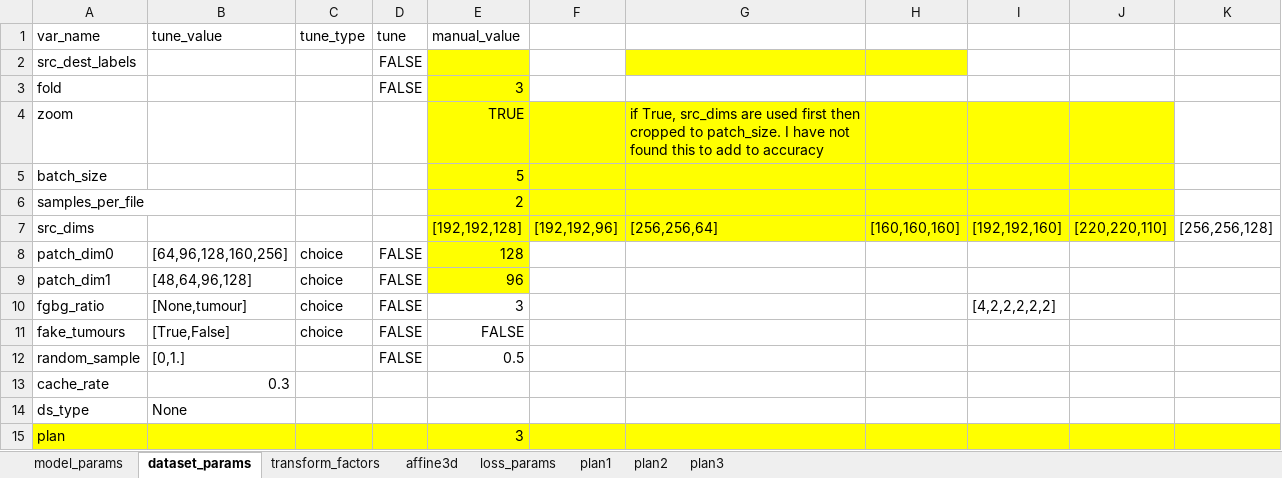
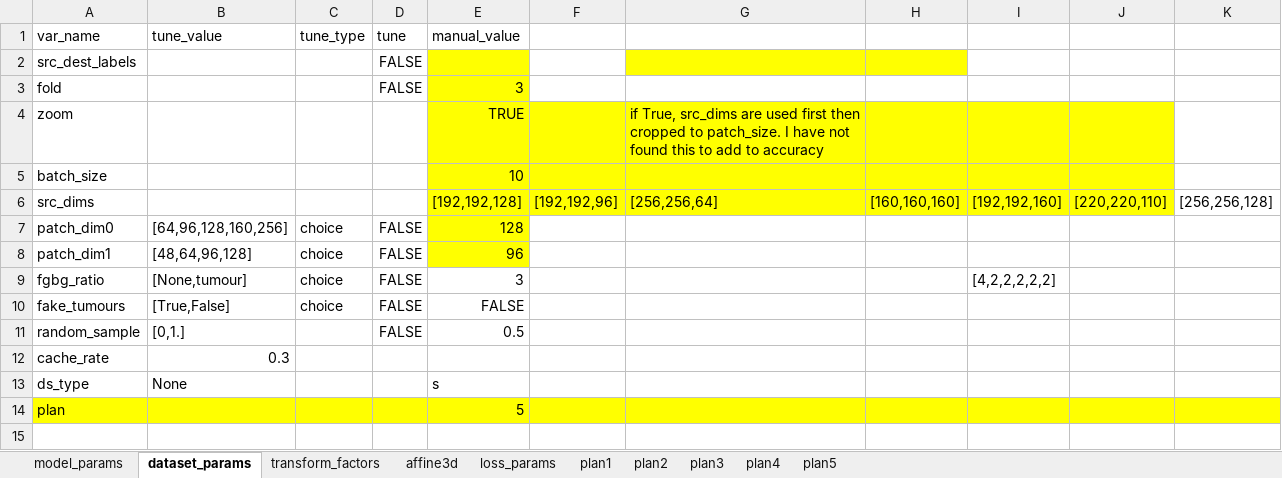
Before and after one commit to drusmanbashir/fran, an Excel workbook: configurations/experiment_configs_liver.xlsx, sheet dataset_params, drawn as a sheet; values as stored, in another font and other column widths than the file's, no borders; removed rows and columns are numbered as before the commit, all else as after; the diff names each change by its address in the sheet, - before the commit and + after, or states it on an @@ line.

```diff
--- a/configurations/experiment_configs_liver.xlsx (sheet dataset_params)
+++ b/configurations/experiment_configs_liver.xlsx (sheet dataset_params)
+sheet tab: plan4
+sheet tab: plan5
-E5 (manual_value): 5
+E5 (manual_value): 10
-row 6: samples_per_file |  |  |  | 2
-E13 (manual_value): (empty)
+E13 (manual_value): s
-E14 (manual_value): 3
+E14 (manual_value): 5
```
Also changed, not shown: sheet plan3, sheet plan2, 15 other files.
